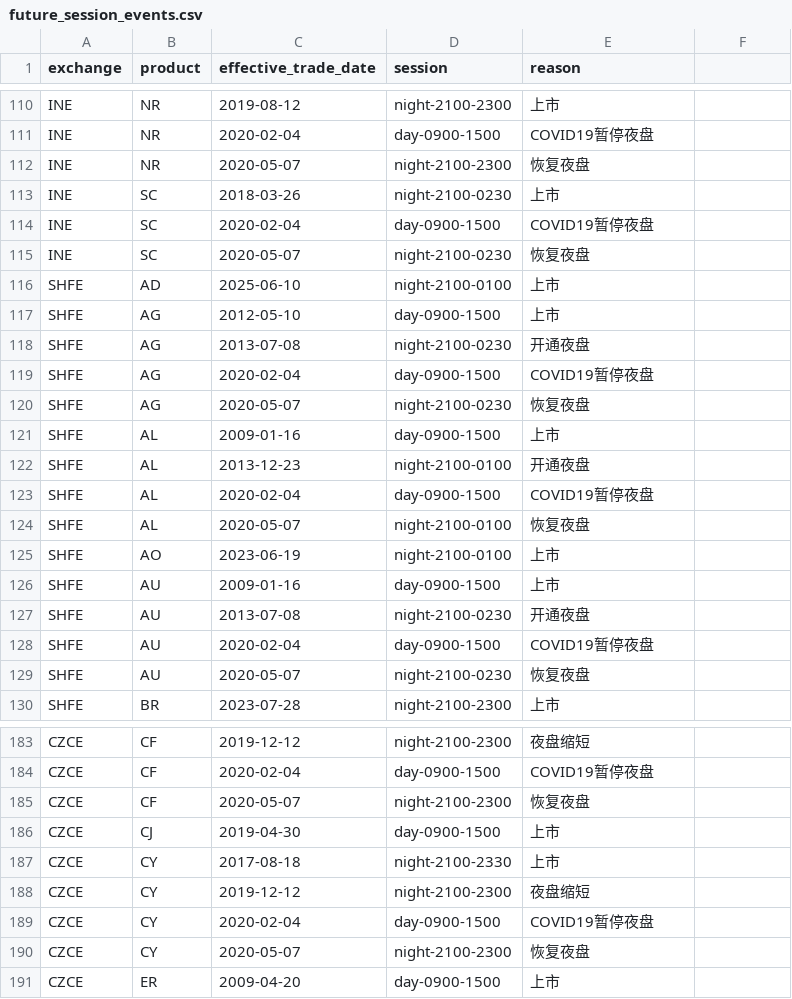
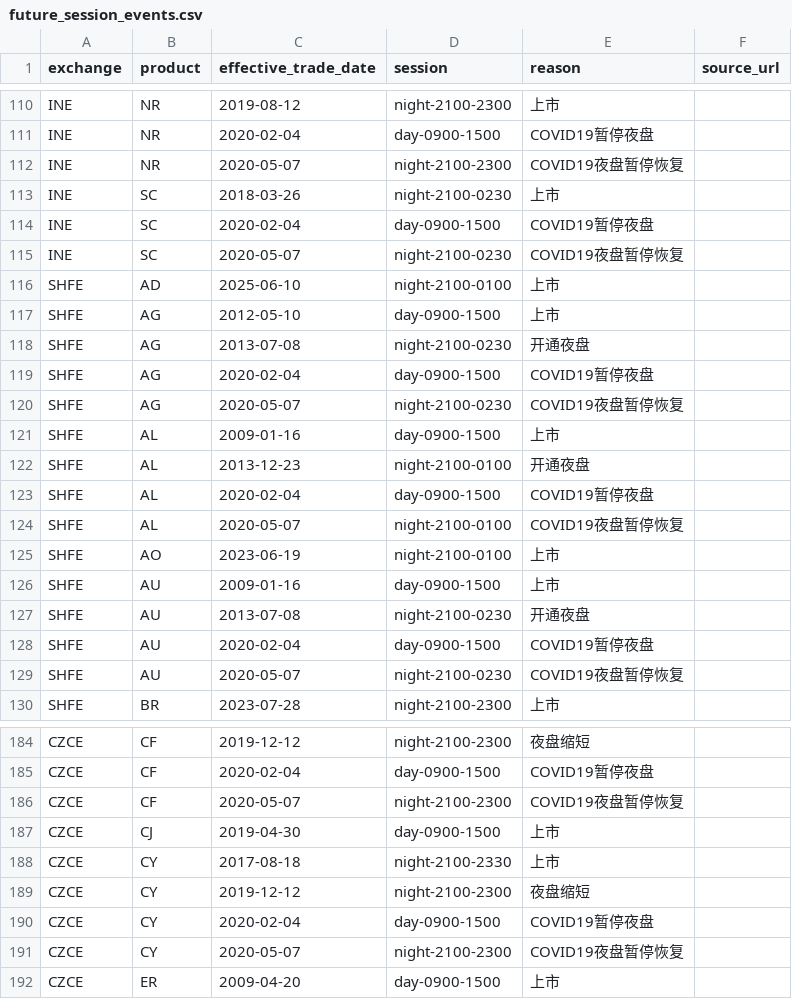
Before and after one commit to myuanz/cnfutures-session-timeline, a CSV file: src/cnfutures_session_timeline/future_session_events.csv, drawn as a sheet; only a part is shown, gaps mark what is left out; the diff covers the shown part only.

```diff
--- a/src/cnfutures_session_timeline/future_session_events.csv
+++ b/src/cnfutures_session_timeline/future_session_events.csv
@@ -1 +1 @@
-exchange,product,effective_trade_date,session,reason
+exchange,product,effective_trade_date,session,reason,source_url
@@ -112 +112 @@ INE,NR,2020-02-04,day-0900-1500,COVID19暂停夜盘
-INE,NR,2020-05-07,night-2100-2300,恢复夜盘
+INE,NR,2020-05-07,night-2100-2300,COVID19夜盘暂停恢复,
@@ -115 +115 @@ INE,SC,2020-02-04,day-0900-1500,COVID19暂停夜盘
-INE,SC,2020-05-07,night-2100-0230,恢复夜盘
+INE,SC,2020-05-07,night-2100-0230,COVID19夜盘暂停恢复,
@@ -120 +120 @@ SHFE,AG,2020-02-04,day-0900-1500,COVID19暂停夜盘
-SHFE,AG,2020-05-07,night-2100-0230,恢复夜盘
+SHFE,AG,2020-05-07,night-2100-0230,COVID19夜盘暂停恢复,
@@ -124 +124 @@ SHFE,AL,2020-02-04,day-0900-1500,COVID19暂停夜盘
-SHFE,AL,2020-05-07,night-2100-0100,恢复夜盘
+SHFE,AL,2020-05-07,night-2100-0100,COVID19夜盘暂停恢复,
@@ -129 +129 @@ SHFE,AU,2020-02-04,day-0900-1500,COVID19暂停夜盘
-SHFE,AU,2020-05-07,night-2100-0230,恢复夜盘
+SHFE,AU,2020-05-07,night-2100-0230,COVID19夜盘暂停恢复,
@@ -185 +186 @@ CZCE,CF,2020-02-04,day-0900-1500,COVID19暂停夜盘
-CZCE,CF,2020-05-07,night-2100-2300,恢复夜盘
+CZCE,CF,2020-05-07,night-2100-2300,COVID19夜盘暂停恢复,
@@ -190 +191 @@ CZCE,CY,2020-02-04,day-0900-1500,COVID19暂停夜盘
-CZCE,CY,2020-05-07,night-2100-2300,恢复夜盘
+CZCE,CY,2020-05-07,night-2100-2300,COVID19夜盘暂停恢复,
```
Also changed, not shown: 1 added row and 39 edited cells elsewhere in this file, 5 other files.
